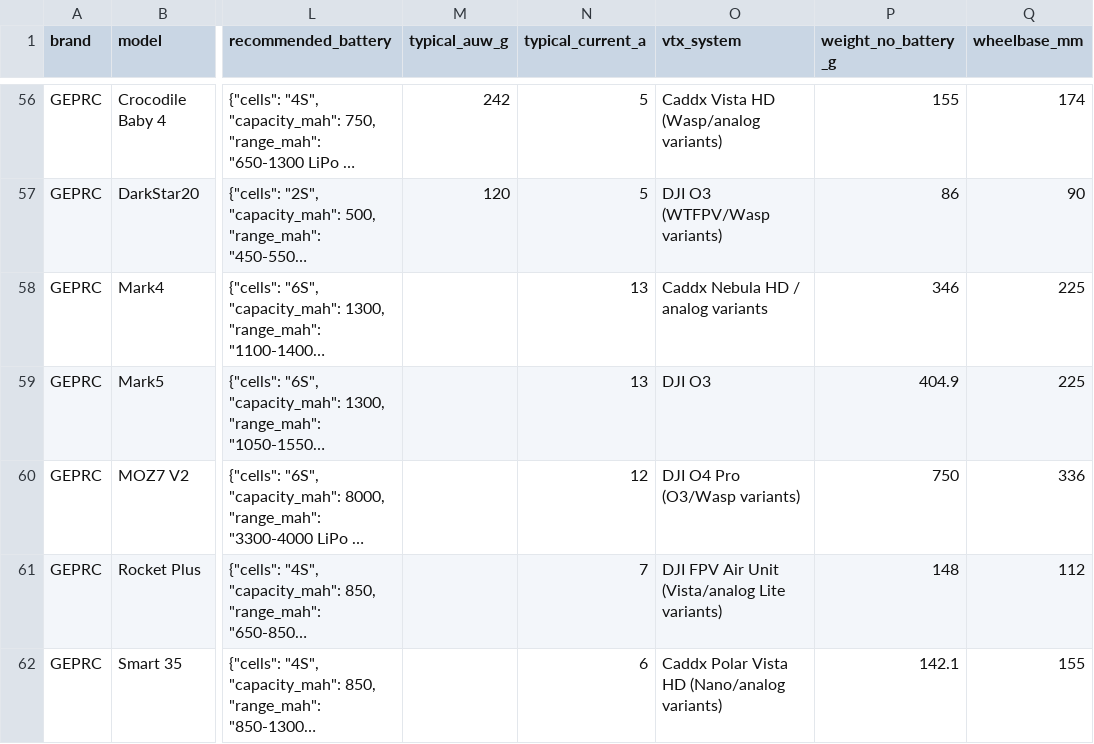
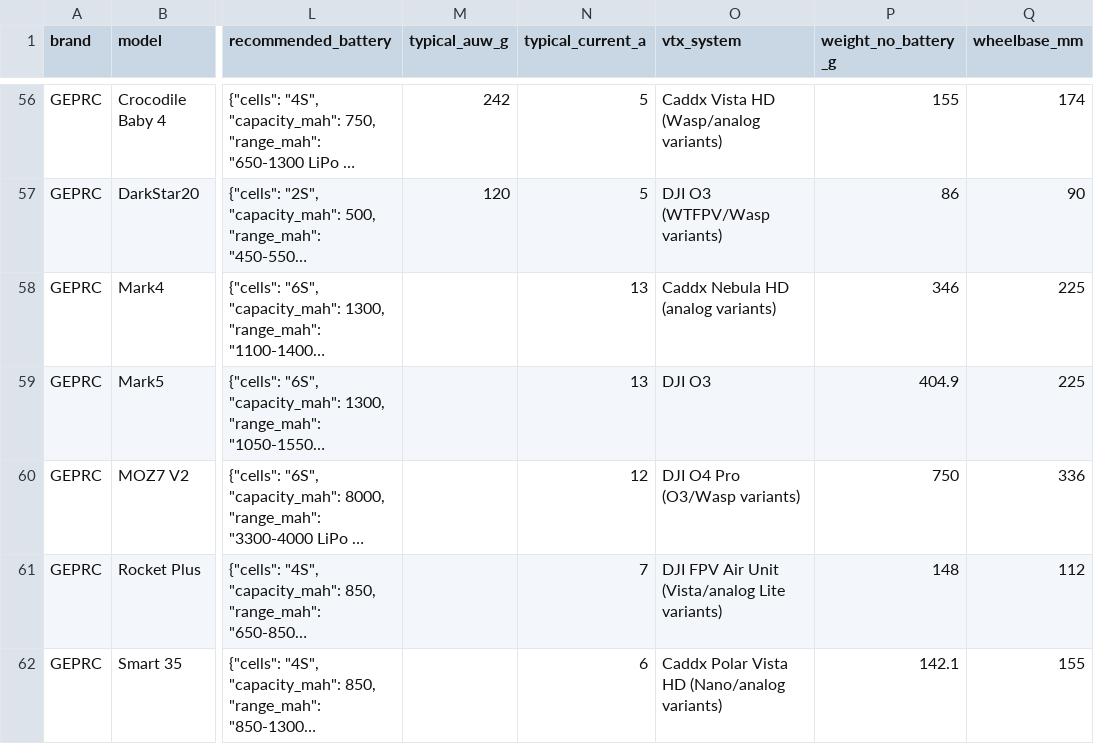
Before and after one commit to fpvdb/fpv-db-data, a CSV file: quads.csv, drawn as a sheet; only a part is shown, gaps mark what is left out; long unchanged cells end in …; the diff names each change by its address in the sheet, - before the commit and + after, or states it on an @@ line.

Commit message:
Dataset export 2026-09-29

```diff
--- a/quads.csv
+++ b/quads.csv
-O58 (vtx_system): Caddx Nebula HD / analog variants
+O58 (vtx_system): Caddx Nebula HD (analog variants)
```
Also changed, not shown: 8 other files.
